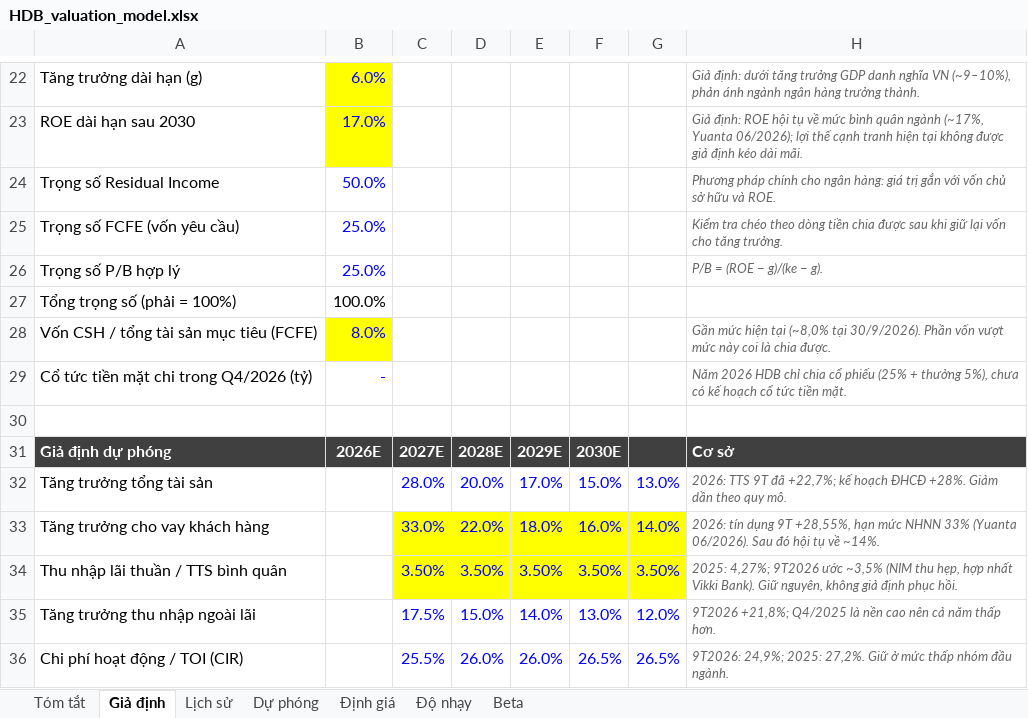
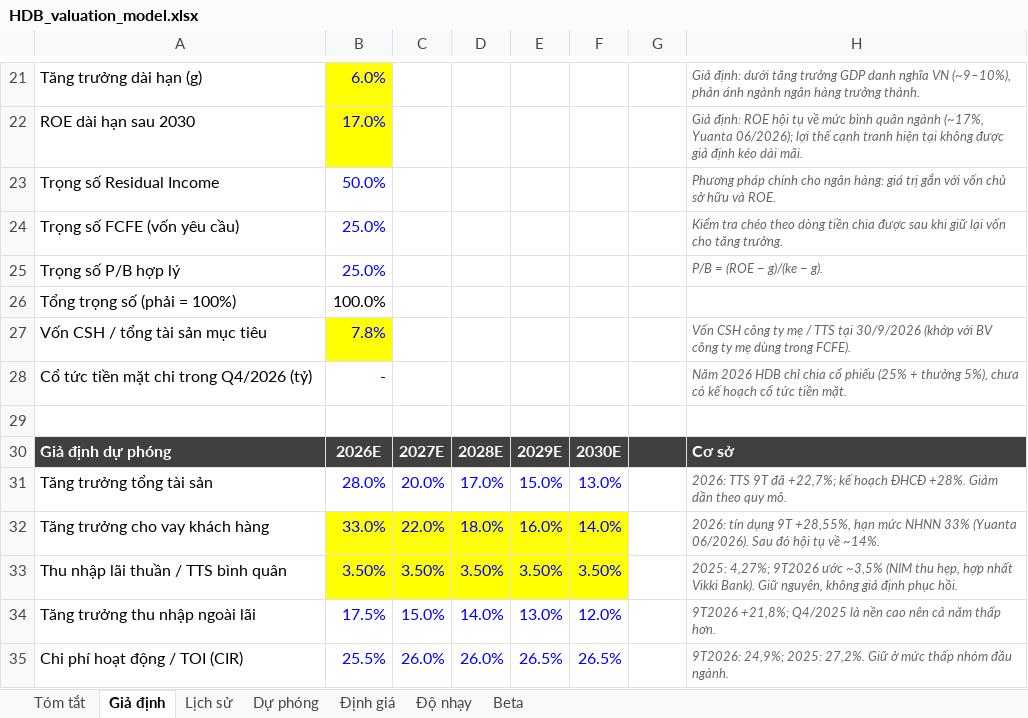
Before and after one commit to khaivodanang/khaivodanang.github.io, an Excel workbook: research/HDB_valuation_model.xlsx, sheet Giả định, drawn as a sheet; only a part is shown, gaps mark what is left out; values as stored, in another font and other column widths than the file's, no borders; removed rows and columns are numbered as before the commit, all else as after; the diff covers the shown part only; the diff names each change by its address in the sheet, - before the commit and + after, or states it on an @@ line.

```diff
--- a/research/HDB_valuation_model.xlsx (sheet Giả định)
+++ b/research/HDB_valuation_model.xlsx (sheet Giả định)
-row 28: Vốn CSH / tổng tài sản mục tiêu (FCFE) | 8.0% |  |  |  |  |  | Gần mức hiện tại (~8,0% tại 30/9/2026). Phần vốn vượt mức này coi là chia được.
+row 27: Vốn CSH / tổng tài sản mục tiêu | 7.8% |  |  |  |  |  | Vốn CSH công ty mẹ / TTS tại 30/9/2026 (khớp với BV công ty mẹ dùng trong FCFE).
-B31: (empty)
+B31: 28.0%
-C31: 28.0%
+C31: 20.0%
-D31: 20.0%
+D31: 17.0%
-E31: 17.0%
+E31: 15.0%
-F31: 15.0%
+F31: 13.0%
-G31: 13.0%
+G31: (empty)
-B32: (empty)
+B32: 33.0%
-B32:B33 fill: none
+B32:B33 fill: #FFFF00
-C32: 33.0%
+C32: 22.0%
-D32: 22.0%
+D32: 18.0%
-E32: 18.0%
+E32: 16.0%
-F32: 16.0%
+F32: 14.0%
-G32: 14.0%
+G32: (empty)
-G32:G33 fill: #FFFF00
+G32:G33 fill: none
-B33: (empty)
+B33: 3.50%
-G33: 3.50%
+G33: (empty)
-B34: (empty)
+B34: 17.5%
-C34: 17.5%
+C34: 15.0%
-D34: 15.0%
+D34: 14.0%
-E34: 14.0%
+E34: 13.0%
-F34: 13.0%
+F34: 12.0%
-G34: 12.0%
+G34: (empty)
-B35: (empty)
+B35: 25.5%
-C35: 25.5%
+C35: 26.0%
-E35: 26.0%
+E35: 26.5%
-G35: 26.5%
+G35: (empty)
```
Also changed, not shown: 2 added rows, 3 removed rows, 22 edited cells and cell formats elsewhere in this sheet, sheet Beta, sheet Độ nhạy, sheet Định giá, sheet Dự phóng, sheet Tóm tắt, sheet Lịch sử, formulas that keep their value, 3 other files.
